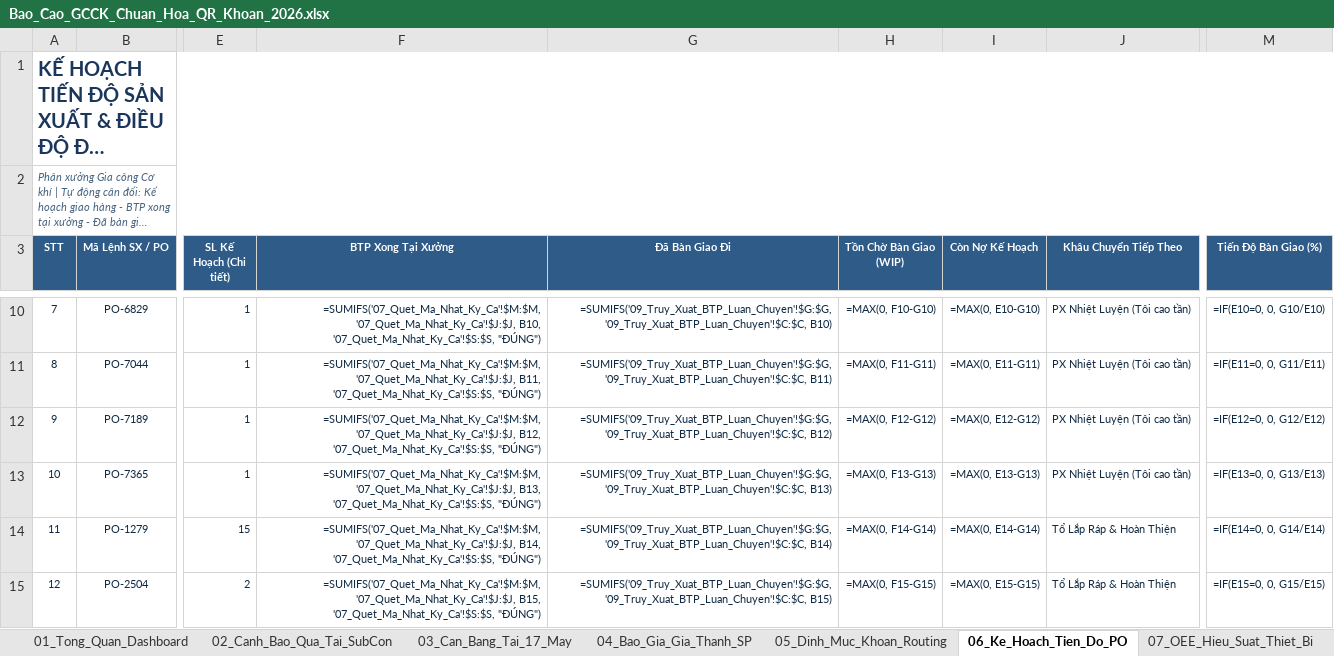
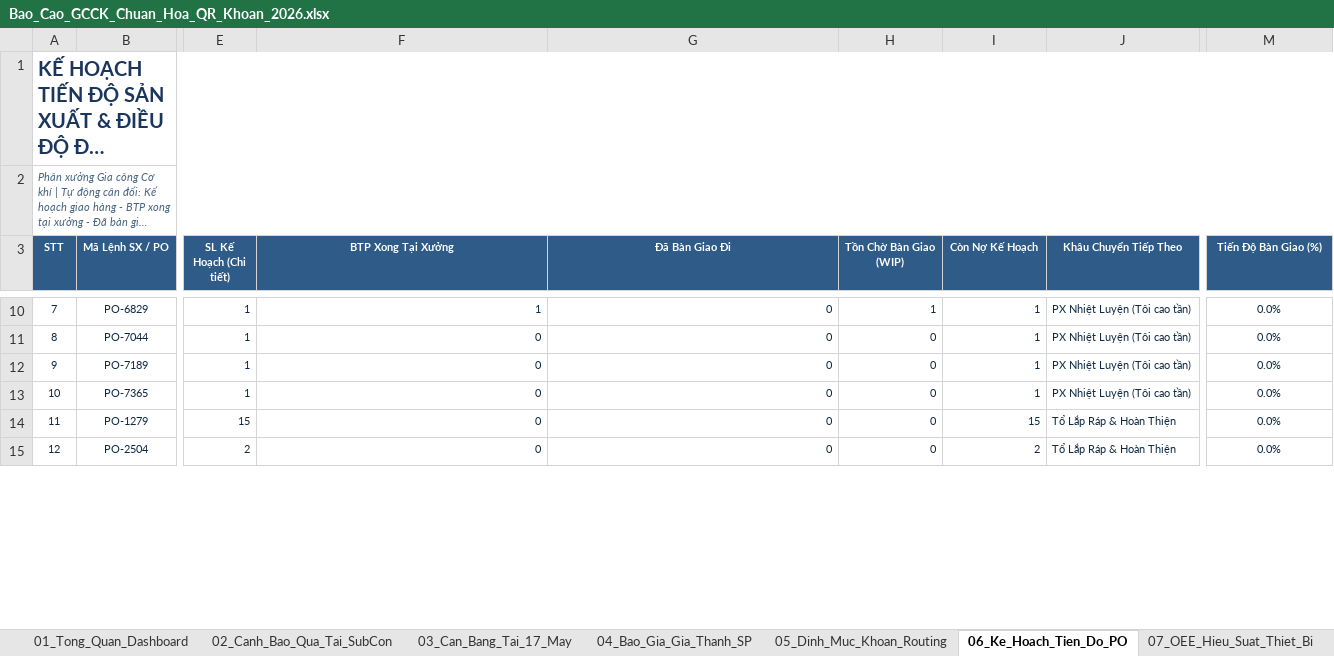
Before and after one commit to happiness2286-dot/sanluonggcck, an Excel workbook: Bao_Cao_GCCK_Chuan_Hoa_QR_Khoan_2026.xlsx, sheet 06_Ke_Hoach_Tien_Do_PO, drawn as a sheet; only a part is shown, gaps mark what is left out; long unchanged cells end in …; values as stored, in another font and other column widths than the file's, no borders; formulas without a stored value are shown as written; the diff covers the shown part only; the diff names each change by its address in the sheet, - before the commit and + after, or states it on an @@ line.

```diff
--- a/Bao_Cao_GCCK_Chuan_Hoa_QR_Khoan_2026.xlsx (sheet 06_Ke_Hoach_Tien_Do_PO)
+++ b/Bao_Cao_GCCK_Chuan_Hoa_QR_Khoan_2026.xlsx (sheet 06_Ke_Hoach_Tien_Do_PO)
-F10 (BTP Xong Tại Xưởng): =SUMIFS('07_Quet_Ma_Nhat_Ky_Ca'!$M:$M, '07_Quet_Ma_Nhat_Ky_Ca'!$J:$J, B10, '07_Quet_Ma_Nhat_Ky_Ca'!$S:$S, "ĐÚNG")
+F10 (BTP Xong Tại Xưởng): 1
-G10 (Đã Bàn Giao Đi): =SUMIFS('09_Truy_Xuat_BTP_Luan_Chuyen'!$G:$G, '09_Truy_Xuat_BTP_Luan_Chuyen'!$C:$C, B10)
+G10 (Đã Bàn Giao Đi): 0
-H10 (Tồn Chờ Bàn Giao (WIP)): =MAX(0, F10-G10)
+H10 (Tồn Chờ Bàn Giao (WIP)): 1
-I10 (Còn Nợ Kế Hoạch): =MAX(0, E10-G10)
+I10 (Còn Nợ Kế Hoạch): 1
-M10 (Tiến Độ Bàn Giao (%)): =IF(E10=0, 0, G10/E10)
+M10 (Tiến Độ Bàn Giao (%)): 0.0%
-F11 (BTP Xong Tại Xưởng): =SUMIFS('07_Quet_Ma_Nhat_Ky_Ca'!$M:$M, '07_Quet_Ma_Nhat_Ky_Ca'!$J:$J, B11, '07_Quet_Ma_Nhat_Ky_Ca'!$S:$S, "ĐÚNG")
+F11 (BTP Xong Tại Xưởng): 0
-G11 (Đã Bàn Giao Đi): =SUMIFS('09_Truy_Xuat_BTP_Luan_Chuyen'!$G:$G, '09_Truy_Xuat_BTP_Luan_Chuyen'!$C:$C, B11)
+G11 (Đã Bàn Giao Đi): 0
-H11 (Tồn Chờ Bàn Giao (WIP)): =MAX(0, F11-G11)
+H11 (Tồn Chờ Bàn Giao (WIP)): 0
-I11 (Còn Nợ Kế Hoạch): =MAX(0, E11-G11)
+I11 (Còn Nợ Kế Hoạch): 1
-M11 (Tiến Độ Bàn Giao (%)): =IF(E11=0, 0, G11/E11)
+M11 (Tiến Độ Bàn Giao (%)): 0.0%
-F12 (BTP Xong Tại Xưởng): =SUMIFS('07_Quet_Ma_Nhat_Ky_Ca'!$M:$M, '07_Quet_Ma_Nhat_Ky_Ca'!$J:$J, B12, '07_Quet_Ma_Nhat_Ky_Ca'!$S:$S, "ĐÚNG")
+F12 (BTP Xong Tại Xưởng): 0
-G12 (Đã Bàn Giao Đi): =SUMIFS('09_Truy_Xuat_BTP_Luan_Chuyen'!$G:$G, '09_Truy_Xuat_BTP_Luan_Chuyen'!$C:$C, B12)
+G12 (Đã Bàn Giao Đi): 0
-H12 (Tồn Chờ Bàn Giao (WIP)): =MAX(0, F12-G12)
+H12 (Tồn Chờ Bàn Giao (WIP)): 0
-I12 (Còn Nợ Kế Hoạch): =MAX(0, E12-G12)
+I12 (Còn Nợ Kế Hoạch): 1
-M12 (Tiến Độ Bàn Giao (%)): =IF(E12=0, 0, G12/E12)
+M12 (Tiến Độ Bàn Giao (%)): 0.0%
-F13 (BTP Xong Tại Xưởng): =SUMIFS('07_Quet_Ma_Nhat_Ky_Ca'!$M:$M, '07_Quet_Ma_Nhat_Ky_Ca'!$J:$J, B13, '07_Quet_Ma_Nhat_Ky_Ca'!$S:$S, "ĐÚNG")
+F13 (BTP Xong Tại Xưởng): 0
-G13 (Đã Bàn Giao Đi): =SUMIFS('09_Truy_Xuat_BTP_Luan_Chuyen'!$G:$G, '09_Truy_Xuat_BTP_Luan_Chuyen'!$C:$C, B13)
+G13 (Đã Bàn Giao Đi): 0
-H13 (Tồn Chờ Bàn Giao (WIP)): =MAX(0, F13-G13)
+H13 (Tồn Chờ Bàn Giao (WIP)): 0
-I13 (Còn Nợ Kế Hoạch): =MAX(0, E13-G13)
+I13 (Còn Nợ Kế Hoạch): 1
-M13 (Tiến Độ Bàn Giao (%)): =IF(E13=0, 0, G13/E13)
+M13 (Tiến Độ Bàn Giao (%)): 0.0%
-F14 (BTP Xong Tại Xưởng): =SUMIFS('07_Quet_Ma_Nhat_Ky_Ca'!$M:$M, '07_Quet_Ma_Nhat_Ky_Ca'!$J:$J, B14, '07_Quet_Ma_Nhat_Ky_Ca'!$S:$S, "ĐÚNG")
+F14 (BTP Xong Tại Xưởng): 0
-G14 (Đã Bàn Giao Đi): =SUMIFS('09_Truy_Xuat_BTP_Luan_Chuyen'!$G:$G, '09_Truy_Xuat_BTP_Luan_Chuyen'!$C:$C, B14)
+G14 (Đã Bàn Giao Đi): 0
-H14 (Tồn Chờ Bàn Giao (WIP)): =MAX(0, F14-G14)
+H14 (Tồn Chờ Bàn Giao (WIP)): 0
-I14 (Còn Nợ Kế Hoạch): =MAX(0, E14-G14)
+I14 (Còn Nợ Kế Hoạch): 15
-M14 (Tiến Độ Bàn Giao (%)): =IF(E14=0, 0, G14/E14)
+M14 (Tiến Độ Bàn Giao (%)): 0.0%
-F15 (BTP Xong Tại Xưởng): =SUMIFS('07_Quet_Ma_Nhat_Ky_Ca'!$M:$M, '07_Quet_Ma_Nhat_Ky_Ca'!$J:$J, B15, '07_Quet_Ma_Nhat_Ky_Ca'!$S:$S, "ĐÚNG")
+F15 (BTP Xong Tại Xưởng): 0
-G15 (Đã Bàn Giao Đi): =SUMIFS('09_Truy_Xuat_BTP_Luan_Chuyen'!$G:$G, '09_Truy_Xuat_BTP_Luan_Chuyen'!$C:$C, B15)
+G15 (Đã Bàn Giao Đi): 0
-H15 (Tồn Chờ Bàn Giao (WIP)): =MAX(0, F15-G15)
+H15 (Tồn Chờ Bàn Giao (WIP)): 0
-I15 (Còn Nợ Kế Hoạch): =MAX(0, E15-G15)
+I15 (Còn Nợ Kế Hoạch): 2
-M15 (Tiến Độ Bàn Giao (%)): =IF(E15=0, 0, G15/E15)
+M15 (Tiến Độ Bàn Giao (%)): 0.0%
```
Also changed, not shown: 275 edited cells elsewhere in this sheet, sheet 07_OEE_Hieu_Suat_Thiet_Bi, sheet 10_Bang_Luong_Khoan_Tho, sheet 01_Tong_Quan_Dashboard, sheet 05_Dinh_Muc_Khoan_Routing, 1 other file.
